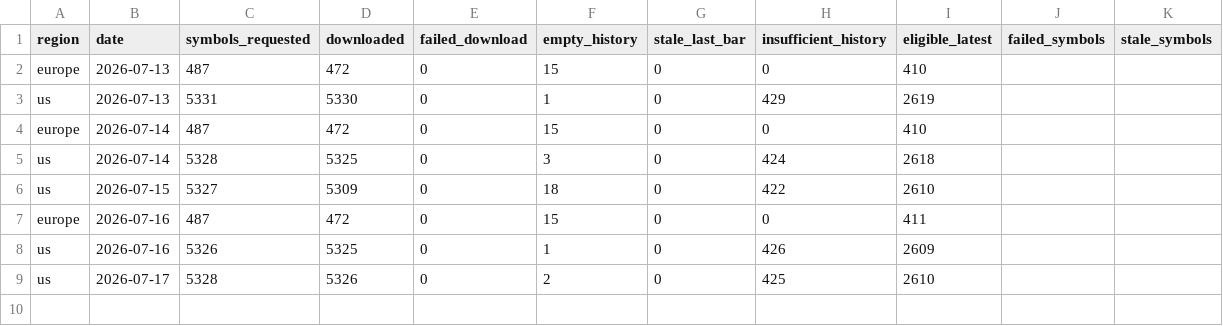
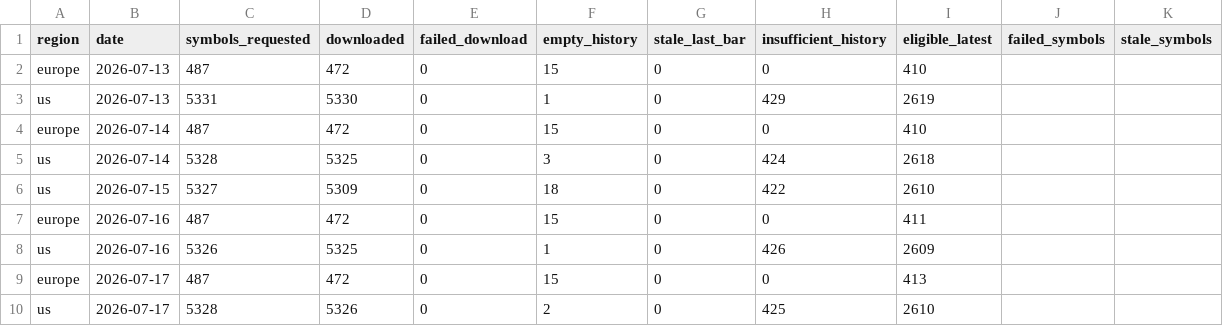
Before and after one commit to petrovmiroslav0107-alt/github.com-petrovmiroslav0107-minervini-breadth, a CSV file: output/quality/data_quality_log.csv, drawn as a sheet.

```diff
--- a/output/quality/data_quality_log.csv
+++ b/output/quality/data_quality_log.csv
@@ -8,2 +8,3 @@ europe,2026-07-16,487,472,0,15,0,0,411,,
 us,2026-07-16,5326,5325,0,1,0,426,2609,,
+europe,2026-07-17,487,472,0,15,0,0,413,,
 us,2026-07-17,5328,5326,0,2,0,425,2610,,
```
Also changed, not shown: output/breadth_log.csv, output/europe_by_exchange.csv, 1 other file.
